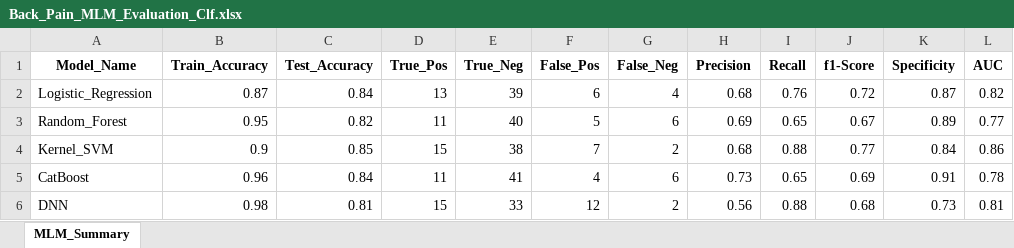
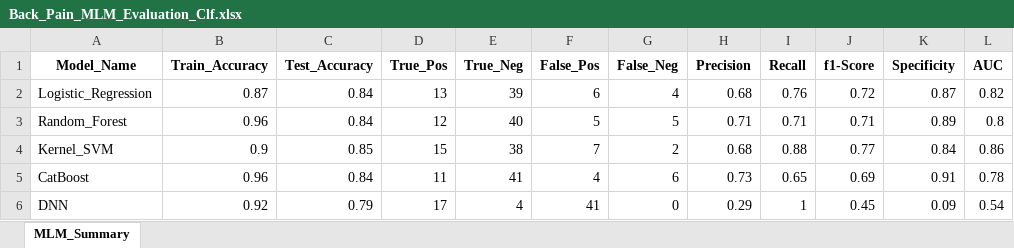
Before and after one commit to Blrbalaji/DSML_Case_Studies, an Excel workbook: 01_Classification/03_Output/Back_Pain_MLM_Evaluation_Clf.xlsx, sheet MLM_Summary, drawn as a sheet; values as stored, in another font and other column widths than the file's, no borders; the diff names each change by its address in the sheet, - before the commit and + after, or states it on an @@ line.

```diff
--- a/01_Classification/03_Output/Back_Pain_MLM_Evaluation_Clf.xlsx (sheet MLM_Summary)
+++ b/01_Classification/03_Output/Back_Pain_MLM_Evaluation_Clf.xlsx (sheet MLM_Summary)
-B3 (Train_Accuracy): 0.95
+B3 (Train_Accuracy): 0.96
-C3 (Test_Accuracy): 0.82
+C3 (Test_Accuracy): 0.84
-D3 (True_Pos): 11
+D3 (True_Pos): 12
-G3 (False_Neg): 6
+G3 (False_Neg): 5
-H3 (Precision): 0.69
+H3 (Precision): 0.71
-I3 (Recall): 0.65
+I3 (Recall): 0.71
-J3 (f1-Score): 0.67
+J3 (f1-Score): 0.71
-L3 (AUC): 0.77
+L3 (AUC): 0.8
-B6 (Train_Accuracy): 0.98
+B6 (Train_Accuracy): 0.92
-C6 (Test_Accuracy): 0.81
+C6 (Test_Accuracy): 0.79
-D6 (True_Pos): 15
+D6 (True_Pos): 17
-E6 (True_Neg): 33
+E6 (True_Neg): 4
-F6 (False_Pos): 12
+F6 (False_Pos): 41
-G6 (False_Neg): 2
+G6 (False_Neg): 0
-H6 (Precision): 0.56
+H6 (Precision): 0.29
-I6 (Recall): 0.88
+I6 (Recall): 1
-J6 (f1-Score): 0.68
+J6 (f1-Score): 0.45
-K6 (Specificity): 0.73
+K6 (Specificity): 0.09
-L6 (AUC): 0.81
+L6 (AUC): 0.54
```
Also changed, not shown: 01_Classification/03_Output/Back_Pain_00_Results_Summary.xlsx, 2 other files.
